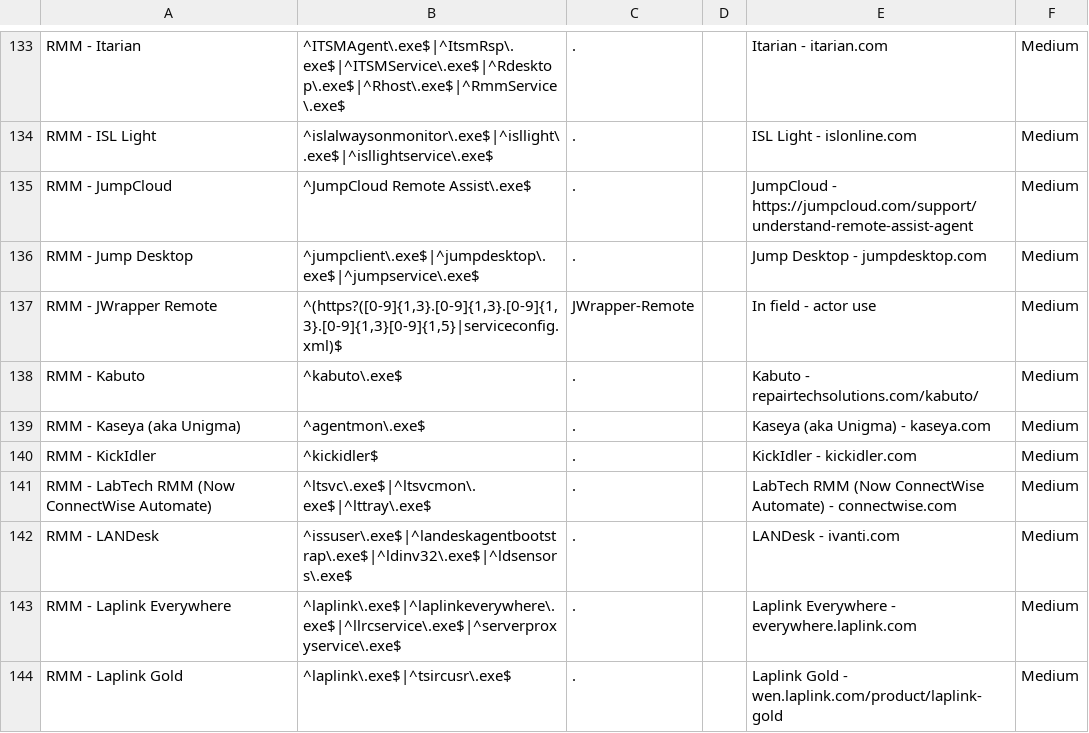
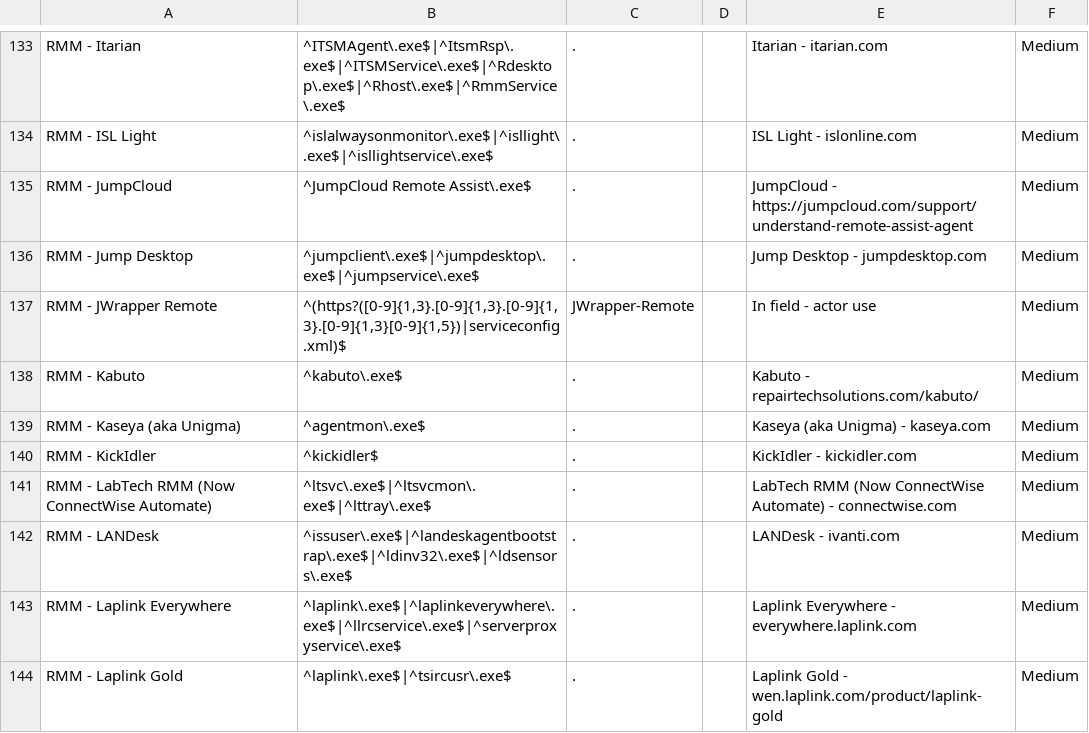
Before and after one commit to mgreen27/DetectRaptor, a CSV file: csv/MFT.csv, drawn as a sheet; only a part is shown, gaps mark what is left out.

Commit message:
Push MFT fix 2

```diff
--- a/csv/MFT.csv
+++ b/csv/MFT.csv
@@ -136,3 +136,3 @@ RMM - JumpCloud,^JumpCloud Remote Assist\.exe$,.,,JumpCloud - https://jumpcloud.
 RMM - Jump Desktop,^jumpclient\.exe$|^jumpdesktop\.exe$|^jumpservice\.exe$,.,,Jump Desktop - jumpdesktop.com,Medium
-RMM - JWrapper Remote,"^(https?([0-9]{1,3}.[0-9]{1,3}.[0-9]{1,3}.[0-9]{1,3}[0-9]{1,5}|serviceconfig.xml)$",JWrapper-Remote,,In field - actor use,Medium
+RMM - JWrapper Remote,"^(https?([0-9]{1,3}.[0-9]{1,3}.[0-9]{1,3}.[0-9]{1,3}[0-9]{1,5})|serviceconfig.xml)$",JWrapper-Remote,,In field - actor use,Medium
 RMM - Kabuto,^kabuto\.exe$,.,,Kabuto - repairtechsolutions.com/kabuto/,Medium
```
